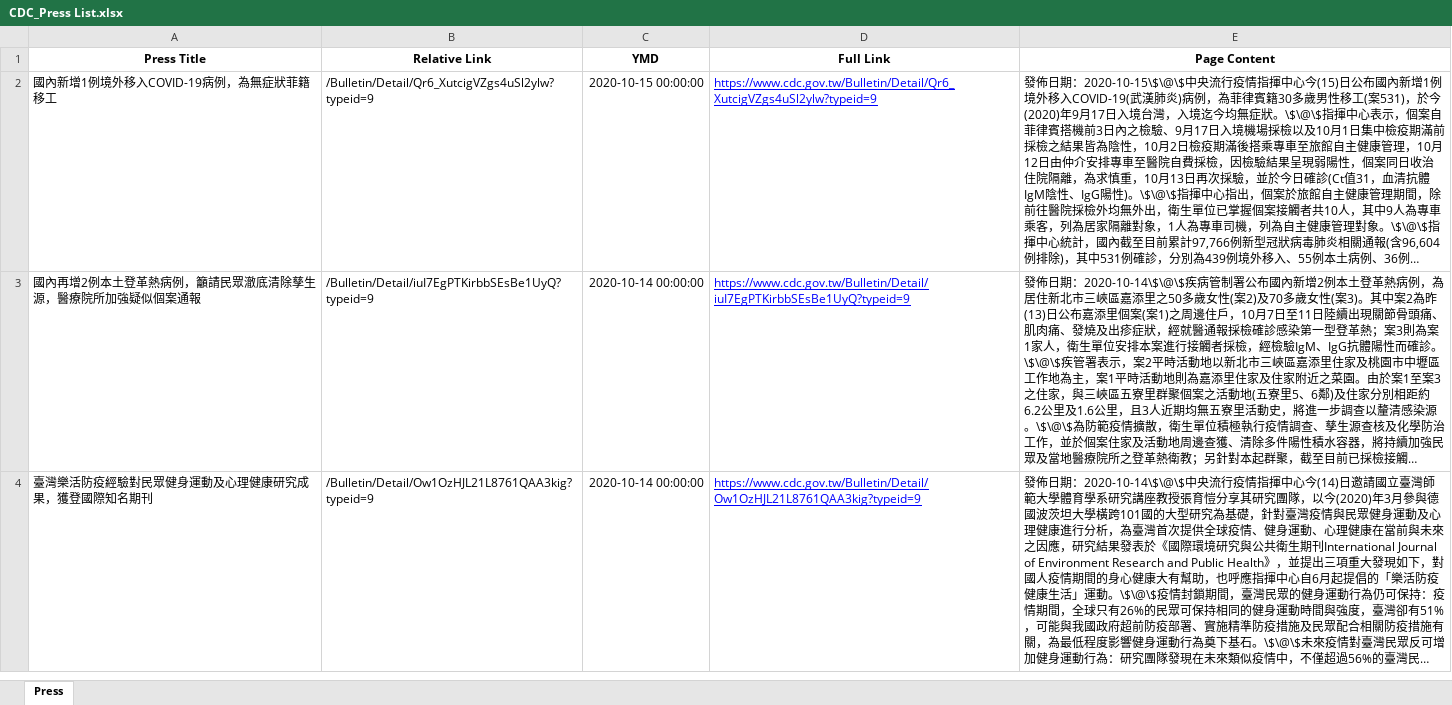
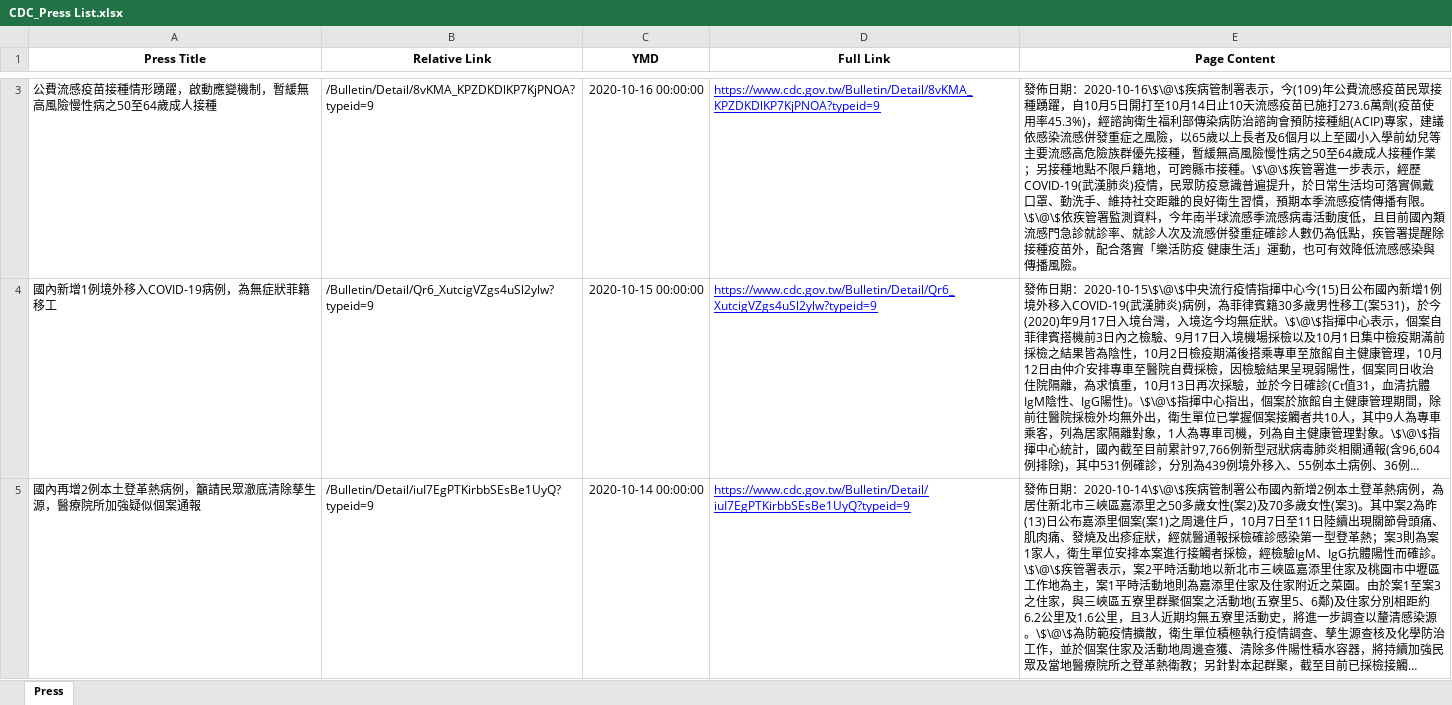
Before and after one commit to AlcHawk/dashcovid19, an Excel workbook: Data/CDC_Press List.xlsx, sheet Press, drawn as a sheet; only a part is shown, gaps mark what is left out; the shorter side is filled out with more unchanged rows; long unchanged cells end in …; values as stored, in another font and other column widths than the file's, no borders; the diff covers the shown part only; the diff names each change by its address in the sheet, - before the commit and + after, or states it on an @@ line.

```diff
--- a/Data/CDC_Press List.xlsx (sheet Press)
+++ b/Data/CDC_Press List.xlsx (sheet Press)
+row 3: 公費流感疫苗接種情形踴躍，啟動應變機制，暫緩無高風險慢性病之50至64歲成人接種 | /Bulletin/Detail/8vKMA_KPZDKDlKP7KjPNOA?typeid=9 | 2020-10-16 00:00:00 | https://www.cdc.gov.tw/Bulletin/Detail/8vKMA_KPZDKDlKP7KjPNOA?typeid=9 | 發佈日期：2020-10-16\$\@\$疾病管制署表示，今(109)年公費流感疫苗民眾接種踴躍，自10月5日開打至10月14日止10天流感疫苗已施打273.6萬劑(疫苗使用率45.3%)，經諮詢衛生福利部傳染病防治諮詢會預防接種組(ACIP)專家，建議依感染流感併發重症之風險，以65歲以上長者及6個月以上至國小入學前幼兒等主要流感高危險族群優先接種，暫緩無高風險慢性病之50至64歲成人接種作業；另接種地點不限戶籍地，可跨縣市接種。\$\@\$疾管署進一步表示，經歷COVID-19(武漢肺炎)疫情，民眾防疫意識普遍提升，於日常生活均可落實佩戴口罩、勤洗手、維持社交距離的良好衛生習慣，預期本季流感疫情傳播有限。\$\@\$依疾管署監測資料，今年南半球流感季流感病毒活動度低，且目前國內類流感門急診就診率、就診人次及流感併發重症確診人數仍為低點，疾管署提醒除接種疫苗外，配合落實「樂活防疫 健康生活」運動，也可有效降低流感感染與傳播風險。
```
Also changed, not shown: 1 added row and 3 edited cells elsewhere in this sheet, Data/COVID-19_TW.xlsx.
